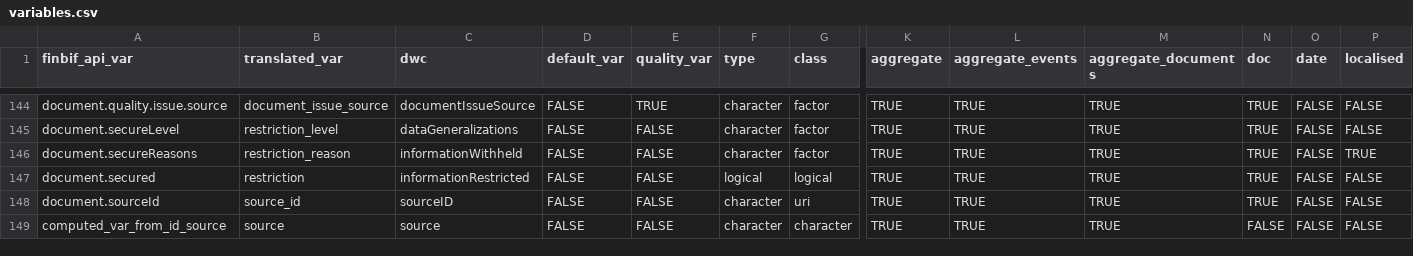
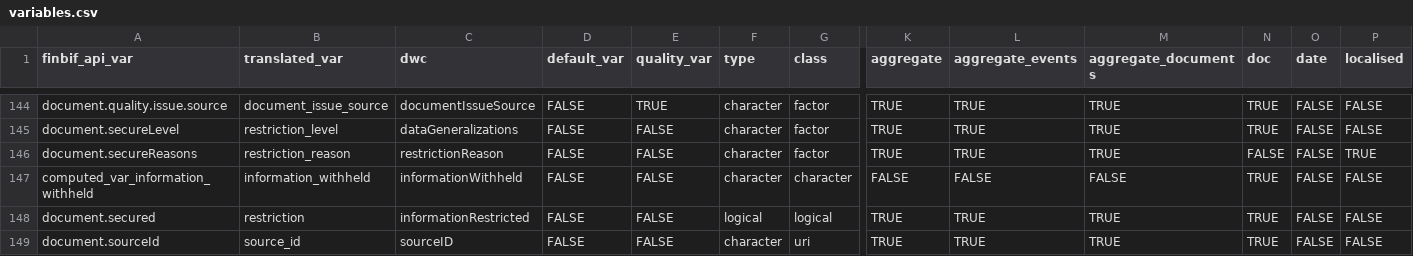
Before and after one commit to luomus/finbif, a CSV file: data-raw/variables.csv, drawn as a sheet; only a part is shown, gaps mark what is left out; the shorter side is filled out with more unchanged rows; rows hold the shown columns only; the diff names each change by its address in the sheet, - before the commit and + after, or states it on an @@ line.

Commit message:
Compute informationWithheld

```diff
--- a/data-raw/variables.csv
+++ b/data-raw/variables.csv
-C146 (dwc): informationWithheld
+C146 (dwc): restrictionReason
-N146 (doc): TRUE
+N146 (doc): FALSE
+row 147: computed_var_information_withheld | information_withheld | informationWithheld | FALSE | FALSE | character | character | FALSE | FALSE | FALSE | TRUE | FALSE | FALSE
```
Also changed, not shown: 3 other files.
